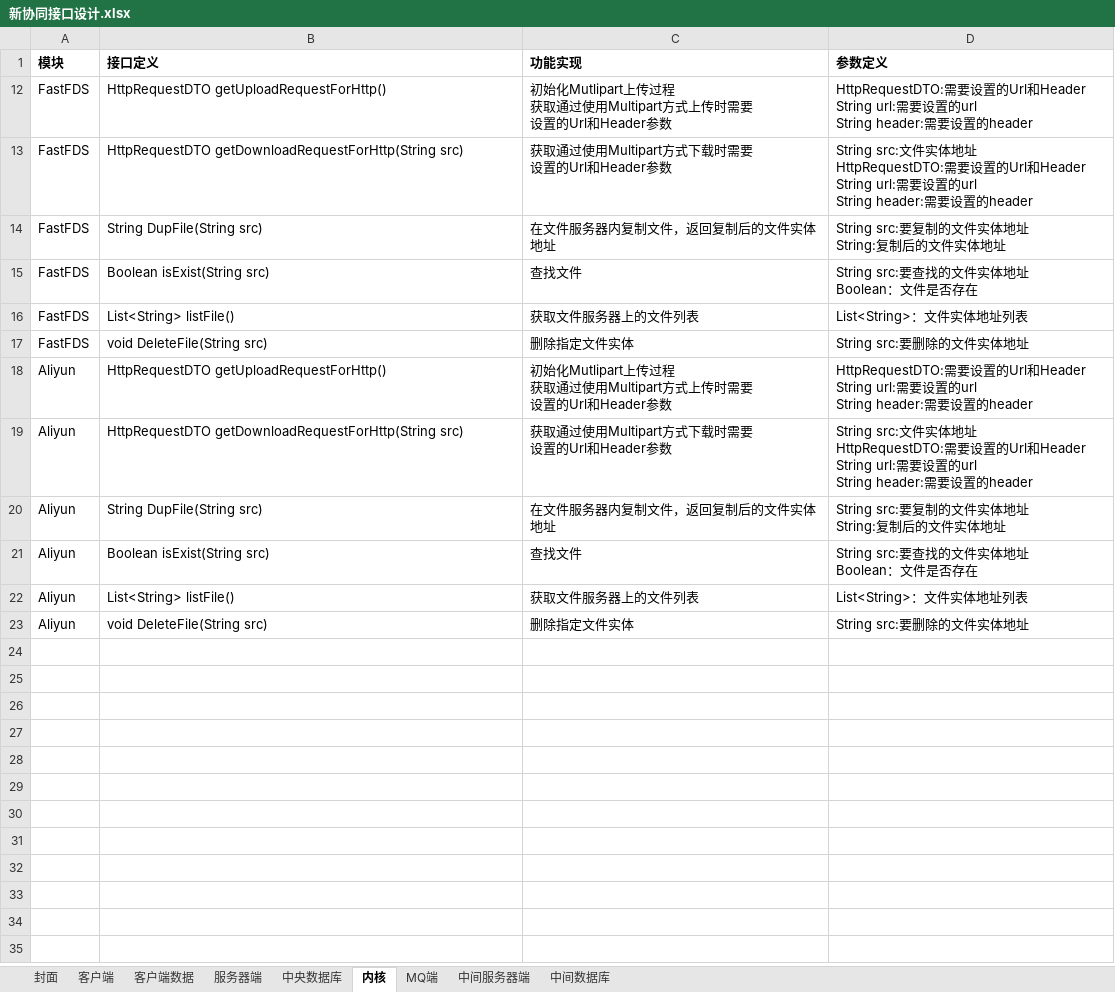
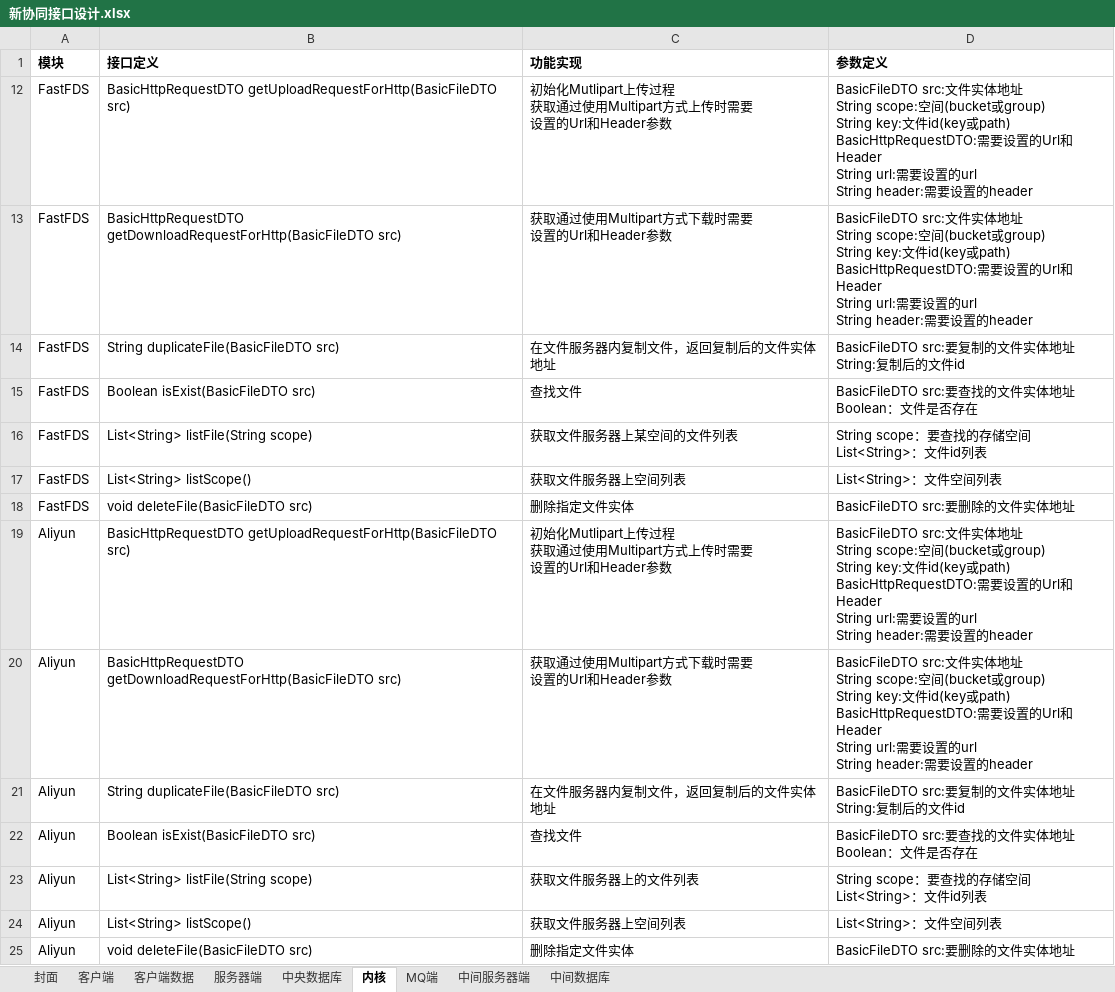
Before and after one commit to chengliangzhang/oss-demo, an Excel workbook: 新协同接口设计.xlsx, sheet 内核, drawn as a sheet; values as stored, in another font and other column widths than the file's, no borders; addresses are those after the commit; ↵ is a line break in a cell; the diff names each change by its address in the sheet, - before the commit and + after, or states it on an @@ line.

Commit message:
发布0.2版本

```diff
--- a/新协同接口设计.xlsx (sheet 内核)
+++ b/新协同接口设计.xlsx (sheet 内核)
-B12 (接口定义): HttpRequestDTO getUploadRequestForHttp()
+B12 (接口定义): BasicHttpRequestDTO getUploadRequestForHttp(BasicFileDTO src)
-D12 (参数定义): HttpRequestDTO:需要…
+D12 (参数定义): BasicFileDTO src:文件实体地址 ↵ String scope:空间(bucket或group) ↵ String key:文件id(key或path) ↵ BasicHttpRequestDTO:需要…
-B13 (接口定义): HttpRequestDTO getDownloadRequestForHttp(String src)
+B13 (接口定义): BasicHttpRequestDTO getDownloadRequestForHttp(BasicFileDTO src)
-D13 (参数定义): String src:文件实体地址 ↵ HttpRequestDTO:需要…
+D13 (参数定义): BasicFileDTO src:文件实体地址 ↵ String scope:空间(bucket或group) ↵ String key:文件id(key或path) ↵ BasicHttpRequestDTO:需要…
-B14 (接口定义): String DupFile(String src)
+B14 (接口定义): String duplicateFile(BasicFileDTO src)
-D14 (参数定义): String src:要复制的文件实体地址 ↵ String:复制后的文件实体地址
+D14 (参数定义): BasicFileDTO src:要复制的文件实体地址 ↵ String:复制后的文件id
-B15 (接口定义): Boolean isExist(String src)
+B15 (接口定义): Boolean isExist(BasicFileDTO src)
-D15 (参数定义): String src:要查找的文件实体地址 ↵ Boolean：文件是否存在
+D15 (参数定义): BasicFileDTO src:要查找的文件实体地址 ↵ Boolean：文件是否存在
+row 16: FastFDS | List<String> listFile(String scope) | 获取文件服务器上某空间的文件列表 | String scope：要查找的存储空间 ↵ List<String>：文件id列表
-B17 (接口定义): List<String> listFile()
+B17 (接口定义): List<String> listScope()
-C17 (功能实现): 获取文件服务器上的文件列表
+C17 (功能实现): 获取文件服务器上空间列表
-D17 (参数定义): List<String>：文件实体地址列表
+D17 (参数定义): List<String>：文件空间列表
-B18 (接口定义): void DeleteFile(String src)
+B18 (接口定义): void deleteFile(BasicFileDTO src)
-D18 (参数定义): String src:要删除的文件实体地址
+D18 (参数定义): BasicFileDTO src:要删除的文件实体地址
-B19 (接口定义): HttpRequestDTO getUploadRequestForHttp()
+B19 (接口定义): BasicHttpRequestDTO getUploadRequestForHttp(BasicFileDTO src)
-D19 (参数定义): HttpRequestDTO:需要…
+D19 (参数定义): BasicFileDTO src:文件实体地址 ↵ String scope:空间(bucket或group) ↵ String key:文件id(key或path) ↵ BasicHttpRequestDTO:需要…
-B20 (接口定义): HttpRequestDTO getDownloadRequestForHttp(String src)
+B20 (接口定义): BasicHttpRequestDTO getDownloadRequestForHttp(BasicFileDTO src)
-D20 (参数定义): String src:文件实体地址 ↵ HttpRequestDTO:需要…
+D20 (参数定义): BasicFileDTO src:文件实体地址 ↵ String scope:空间(bucket或group) ↵ String key:文件id(key或path) ↵ BasicHttpRequestDTO:需要…
-B21 (接口定义): String DupFile(String src)
+B21 (接口定义): String duplicateFile(BasicFileDTO src)
-D21 (参数定义): String src:要复制的文件实体地址 ↵ String:复制后的文件实体地址
+D21 (参数定义): BasicFileDTO src:要复制的文件实体地址 ↵ String:复制后的文件id
-B22 (接口定义): Boolean isExist(String src)
+B22 (接口定义): Boolean isExist(BasicFileDTO src)
-D22 (参数定义): String src:要查找的文件实体地址 ↵ Boolean：文件是否存在
+D22 (参数定义): BasicFileDTO src:要查找的文件实体地址 ↵ Boolean：文件是否存在
-B23 (接口定义): List<String> listFile()
+B23 (接口定义): List<String> listFile(String scope)
-D23 (参数定义): List<String>：文件实体地址列表
+D23 (参数定义): String scope：要查找的存储空间 ↵ List<String>：文件id列表
+row 24: Aliyun | List<String> listScope() | 获取文件服务器上空间列表 | List<String>：文件空间列表
-B25 (接口定义): void DeleteFile(String src)
+B25 (接口定义): void deleteFile(BasicFileDTO src)
-D25 (参数定义): String src:要删除的文件实体地址
+D25 (参数定义): BasicFileDTO src:要删除的文件实体地址
```
Also changed, not shown: sheet 服务器端, sheet 封面, sheet 客户端, hidden cells.
